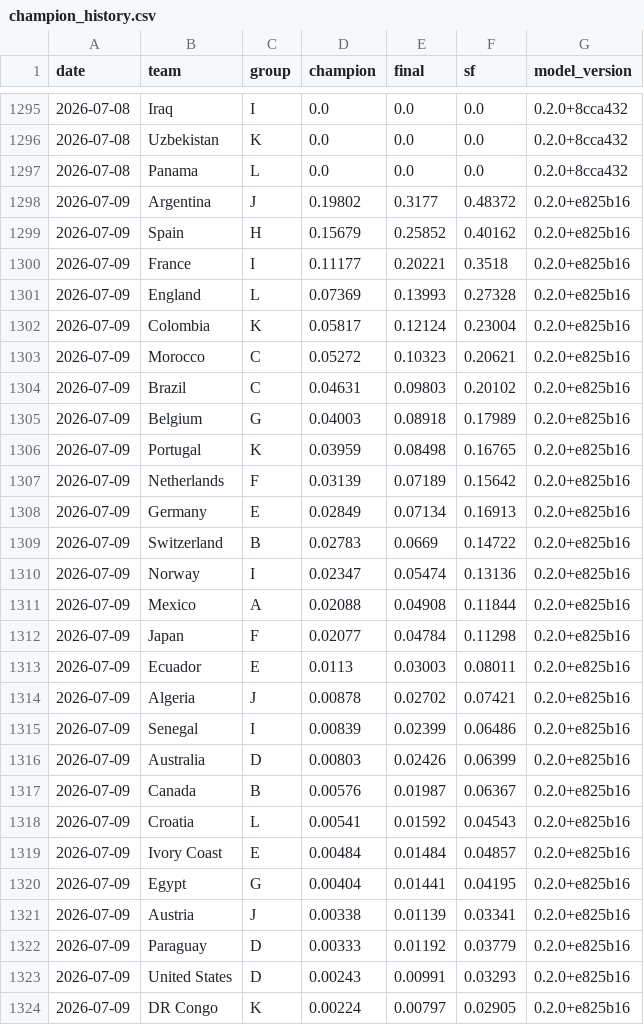
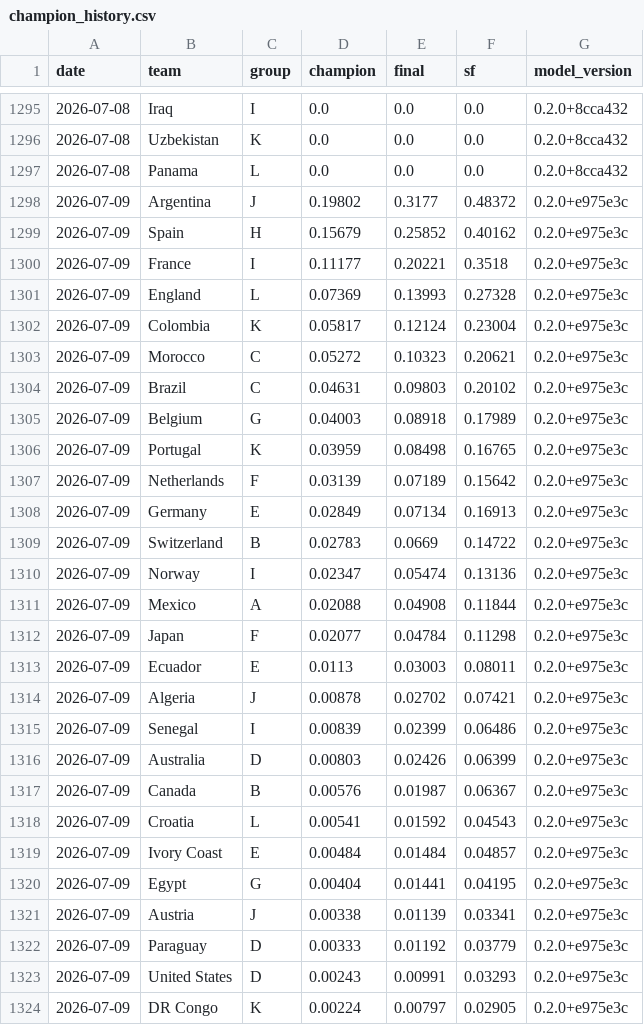
Before and after one commit to jonatyum/mundial-statistic, a CSV file: data/processed/champion_history.csv, drawn as a sheet; only a part is shown, gaps mark what is left out; the diff covers the shown part only.

```diff
--- a/data/processed/champion_history.csv
+++ b/data/processed/champion_history.csv
@@ -1297,28 +1297,28 @@ date,team,group,champion,final,sf,model_version
 2026-07-08,Panama,L,0.0,0.0,0.0,0.2.0+8cca432
-2026-07-09,Argentina,J,0.19802,0.3177,0.48372,0.2.0+e825b16
-2026-07-09,Spain,H,0.15679,0.25852,0.40162,0.2.0+e825b16
-2026-07-09,France,I,0.11177,0.20221,0.3518,0.2.0+e825b16
-2026-07-09,England,L,0.07369,0.13993,0.27328,0.2.0+e825b16
-2026-07-09,Colombia,K,0.05817,0.12124,0.23004,0.2.0+e825b16
-2026-07-09,Morocco,C,0.05272,0.10323,0.20621,0.2.0+e825b16
-2026-07-09,Brazil,C,0.04631,0.09803,0.20102,0.2.0+e825b16
-2026-07-09,Belgium,G,0.04003,0.08918,0.17989,0.2.0+e825b16
-2026-07-09,Portugal,K,0.03959,0.08498,0.16765,0.2.0+e825b16
-2026-07-09,Netherlands,F,0.03139,0.07189,0.15642,0.2.0+e825b16
-2026-07-09,Germany,E,0.02849,0.07134,0.16913,0.2.0+e825b16
-2026-07-09,Switzerland,B,0.02783,0.0669,0.14722,0.2.0+e825b16
-2026-07-09,Norway,I,0.02347,0.05474,0.13136,0.2.0+e825b16
-2026-07-09,Mexico,A,0.02088,0.04908,0.11844,0.2.0+e825b16
-2026-07-09,Japan,F,0.02077,0.04784,0.11298,0.2.0+e825b16
-2026-07-09,Ecuador,E,0.0113,0.03003,0.08011,0.2.0+e825b16
-2026-07-09,Algeria,J,0.00878,0.02702,0.07421,0.2.0+e825b16
-2026-07-09,Senegal,I,0.00839,0.02399,0.06486,0.2.0+e825b16
-2026-07-09,Australia,D,0.00803,0.02426,0.06399,0.2.0+e825b16
-2026-07-09,Canada,B,0.00576,0.01987,0.06367,0.2.0+e825b16
-2026-07-09,Croatia,L,0.00541,0.01592,0.04543,0.2.0+e825b16
-2026-07-09,Ivory Coast,E,0.00484,0.01484,0.04857,0.2.0+e825b16
-2026-07-09,Egypt,G,0.00404,0.01441,0.04195,0.2.0+e825b16
-2026-07-09,Austria,J,0.00338,0.01139,0.03341,0.2.0+e825b16
-2026-07-09,Paraguay,D,0.00333,0.01192,0.03779,0.2.0+e825b16
-2026-07-09,United States,D,0.00243,0.00991,0.03293,0.2.0+e825b16
-2026-07-09,DR Congo,K,0.00224,0.00797,0.02905,0.2.0+e825b16
+2026-07-09,Argentina,J,0.19802,0.3177,0.48372,0.2.0+e975e3c
+2026-07-09,Spain,H,0.15679,0.25852,0.40162,0.2.0+e975e3c
+2026-07-09,France,I,0.11177,0.20221,0.3518,0.2.0+e975e3c
+2026-07-09,England,L,0.07369,0.13993,0.27328,0.2.0+e975e3c
+2026-07-09,Colombia,K,0.05817,0.12124,0.23004,0.2.0+e975e3c
+2026-07-09,Morocco,C,0.05272,0.10323,0.20621,0.2.0+e975e3c
+2026-07-09,Brazil,C,0.04631,0.09803,0.20102,0.2.0+e975e3c
+2026-07-09,Belgium,G,0.04003,0.08918,0.17989,0.2.0+e975e3c
+2026-07-09,Portugal,K,0.03959,0.08498,0.16765,0.2.0+e975e3c
+2026-07-09,Netherlands,F,0.03139,0.07189,0.15642,0.2.0+e975e3c
+2026-07-09,Germany,E,0.02849,0.07134,0.16913,0.2.0+e975e3c
+2026-07-09,Switzerland,B,0.02783,0.0669,0.14722,0.2.0+e975e3c
+2026-07-09,Norway,I,0.02347,0.05474,0.13136,0.2.0+e975e3c
+2026-07-09,Mexico,A,0.02088,0.04908,0.11844,0.2.0+e975e3c
+2026-07-09,Japan,F,0.02077,0.04784,0.11298,0.2.0+e975e3c
+2026-07-09,Ecuador,E,0.0113,0.03003,0.08011,0.2.0+e975e3c
+2026-07-09,Algeria,J,0.00878,0.02702,0.07421,0.2.0+e975e3c
+2026-07-09,Senegal,I,0.00839,0.02399,0.06486,0.2.0+e975e3c
+2026-07-09,Australia,D,0.00803,0.02426,0.06399,0.2.0+e975e3c
+2026-07-09,Canada,B,0.00576,0.01987,0.06367,0.2.0+e975e3c
+2026-07-09,Croatia,L,0.00541,0.01592,0.04543,0.2.0+e975e3c
+2026-07-09,Ivory Coast,E,0.00484,0.01484,0.04857,0.2.0+e975e3c
+2026-07-09,Egypt,G,0.00404,0.01441,0.04195,0.2.0+e975e3c
+2026-07-09,Austria,J,0.00338,0.01139,0.03341,0.2.0+e975e3c
+2026-07-09,Paraguay,D,0.00333,0.01192,0.03779,0.2.0+e975e3c
+2026-07-09,United States,D,0.00243,0.00991,0.03293,0.2.0+e975e3c
+2026-07-09,DR Congo,K,0.00224,0.00797,0.02905,0.2.0+e975e3c
```
Also changed, not shown: 21 edited cells elsewhere in this file, data/processed/match_forecasts.csv, 2 other files.
